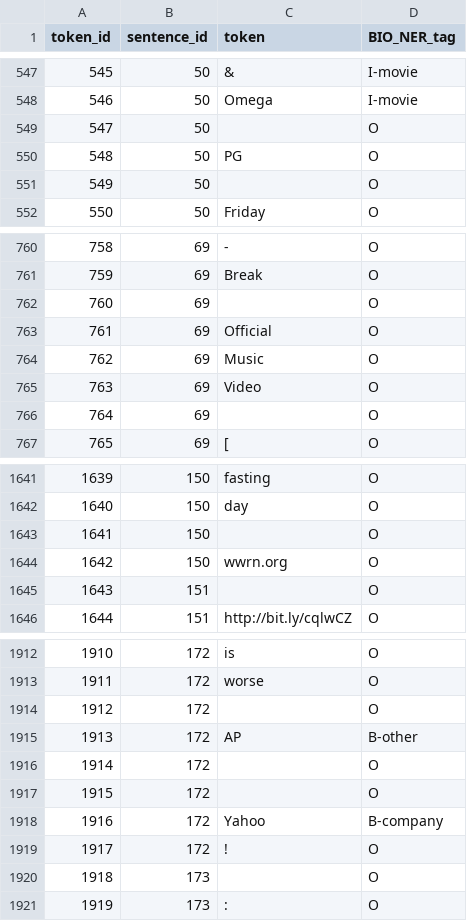
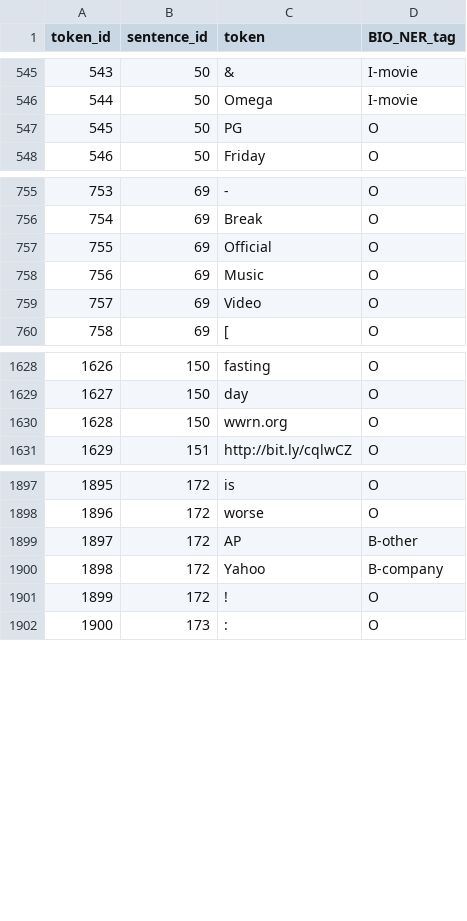
Before and after one commit to einavrobyncohen/Text-Mining-Assignments, a TSV file: tmproject/training_sets/ipm_nel_corpus/NERC_preprocessed.tsv, drawn as a sheet; only a part is shown, gaps mark what is left out; the diff covers the shown part only; the diff names each change by its address in the sheet, - before the commit and + after, or states it on an @@ line.

```diff
--- a/tmproject/training_sets/ipm_nel_corpus/NERC_preprocessed.tsv
+++ b/tmproject/training_sets/ipm_nel_corpus/NERC_preprocessed.tsv
@@ column A (token_id) renumbered from row 128 down @@
-row 549: 547 | 50 |  | O
-row 551: 549 | 50 |  | O
-row 762: 760 | 69 |  | O
-row 766: 764 | 69 |  | O
-row 1643: 1641 | 150 |  | O
-row 1645: 1643 | 151 |  | O
-row 1914: 1912 | 172 |  | O
-row 1916: 1914 | 172 |  | O
-row 1917: 1915 | 172 |  | O
-row 1920: 1918 | 173 |  | O
```
Also changed, not shown: 11 removed rows elsewhere in this file, 1 other file.
